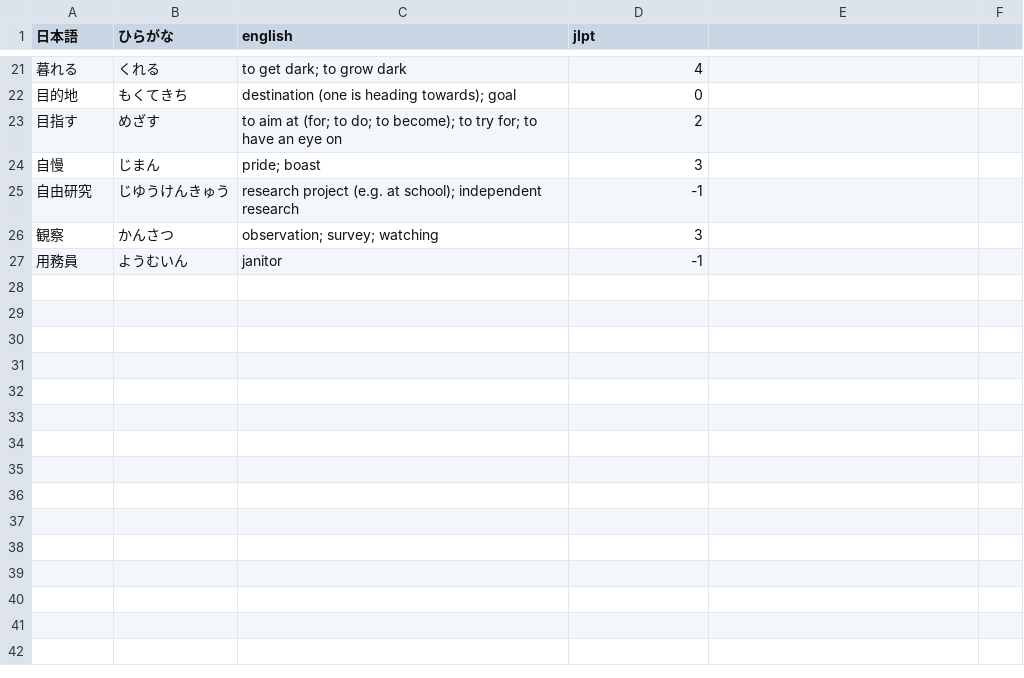
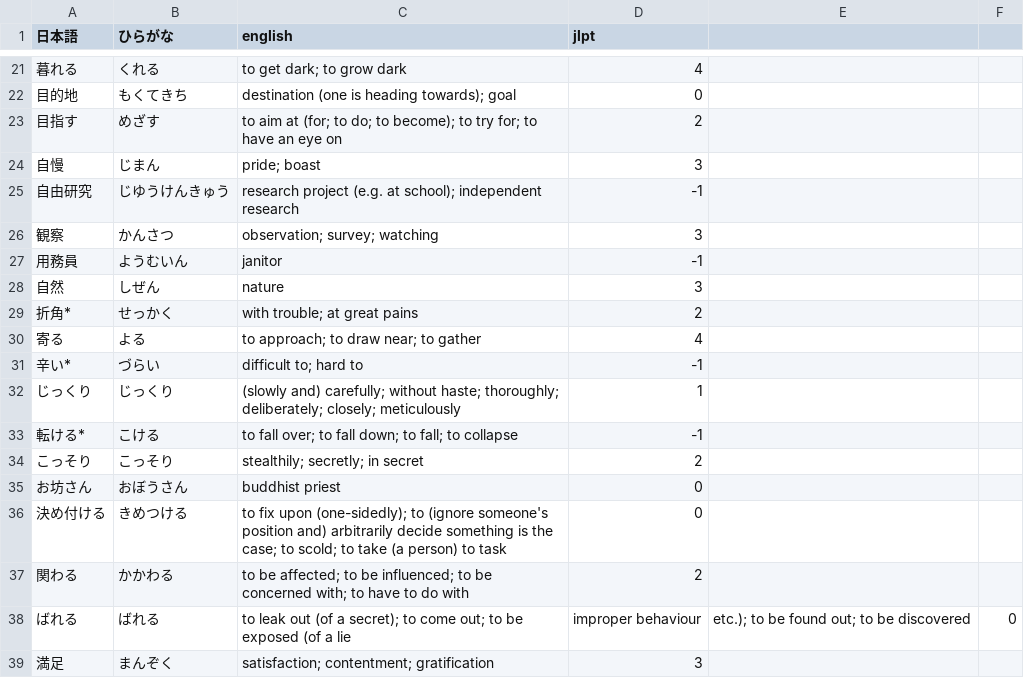
Before and after one commit to Vicfred/youkaiwatch, a CSV file: words.csv, drawn as a sheet; only a part is shown, gaps mark what is left out.

Commit message:
add vocab

```diff
--- a/words.csv
+++ b/words.csv
@@ -27 +27,13 @@
 用務員,ようむいん,janitor,-1
+自然,しぜん,nature,3
+折角*,せっかく,with trouble; at great pains,2
+寄る,よる,to approach; to draw near; to gather,4
+辛い*,づらい,difficult to; hard to,-1
+じっくり,じっくり,(slowly and) carefully; without haste; thoroughly; deliberately; closely; meticulously,1
+転ける*,こける,to fall over; to fall down; to fall; to collapse,-1
+こっそり,こっそり,stealthily; secretly; in secret,2
+お坊さん,おぼうさん,buddhist priest,0
+決め付ける,きめつける,to fix upon (one-sidedly); to (ignore someone's position and) arbitrarily decide something is the case; to scold; to take (a person) to task,0
+関わる,かかわる,to be affected; to be influenced; to be concerned with; to have to do with,2
+ばれる,ばれる,to leak out (of a secret); to come out; to be exposed (of a lie, improper behaviour, etc.); to be found out; to be discovered,0
+満足,まんぞく,satisfaction; contentment; gratification,3
```
